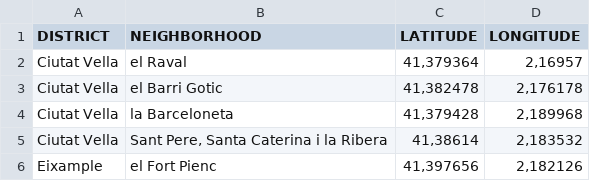
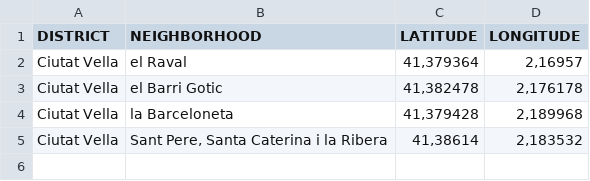
Before and after one commit to GuillemCC/github_Guillem, a CSV file: Barcelona latlon_prueba.csv, drawn as a sheet; the diff names each change by its address in the sheet, - before the commit and + after, or states it on an @@ line.

Commit message:
Add files via upload

```diff
--- a/Barcelona latlon_prueba.csv
+++ b/Barcelona latlon_prueba.csv
-row 6: Eixample | el Fort Pienc | 41,397656 | 2,182126
```
